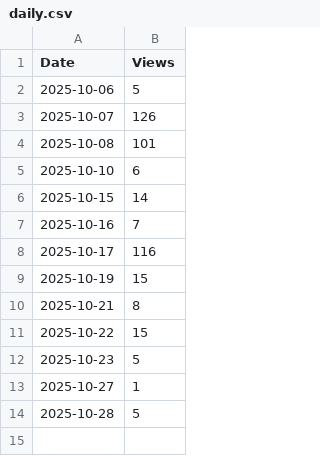
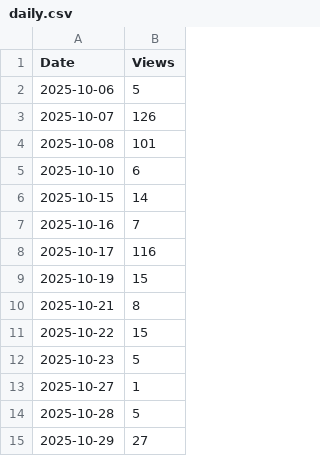
Before and after one commit to Cosagax/BibleBucket, a CSV file: stats/daily.csv, drawn as a sheet.

```diff
--- a/stats/daily.csv
+++ b/stats/daily.csv
@@ -14 +14,2 @@ Date,Views
 2025-10-28,5
+2025-10-29,27
```
Also changed, not shown: 3 other files.
